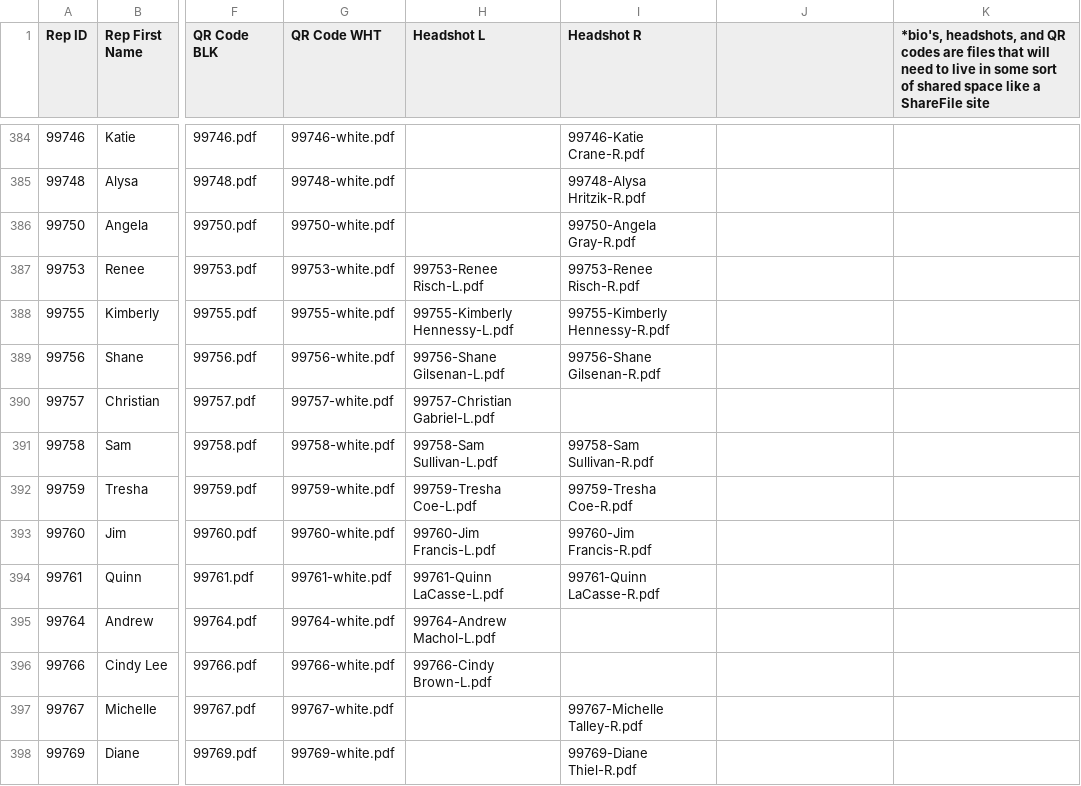
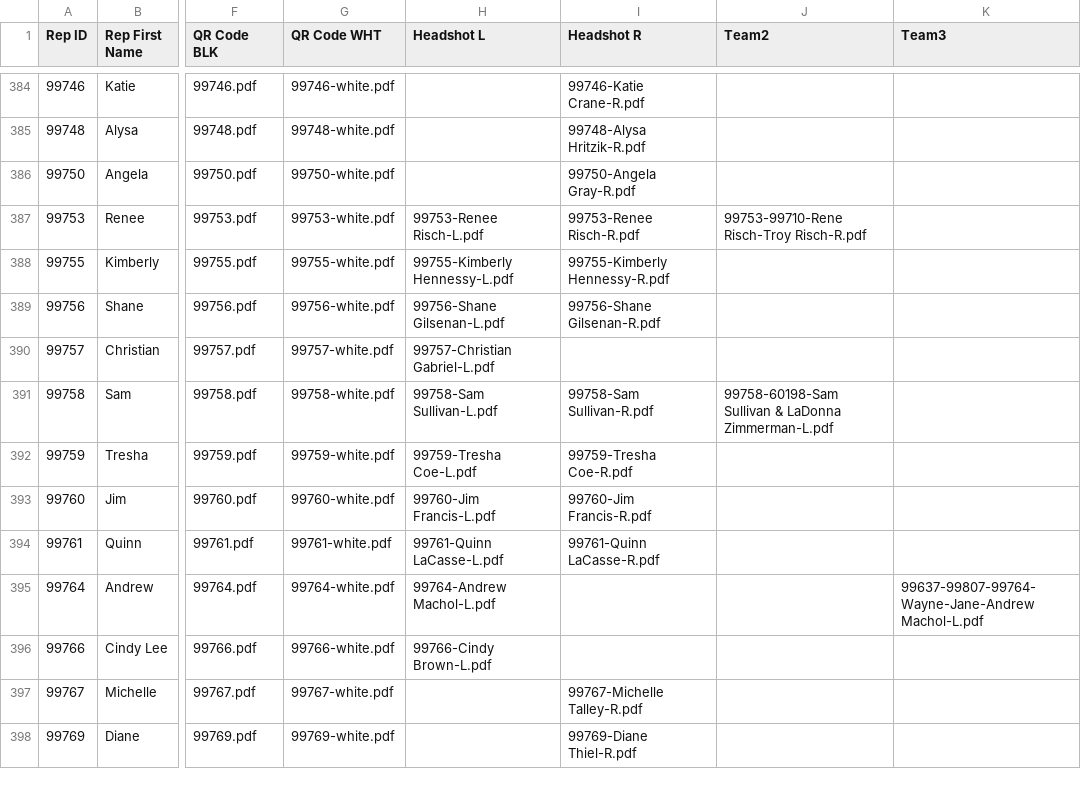
Before and after one commit to TemplateSourceData/TVH, a CSV file: TVH-SalesRepList.csv, drawn as a sheet; only a part is shown, gaps mark what is left out; the diff covers the shown part only; the diff names each change by its address in the sheet, - before the commit and + after, or states it on an @@ line.

```diff
--- a/TVH-SalesRepList.csv
+++ b/TVH-SalesRepList.csv
-J1: (empty)
+J1: Team2
-K1: *bio's, headshots, and QR codes are files that will need to live in some sort of shared space like a ShareFile site
+K1: Team3
-J387 (Team2): (empty)
+J387 (Team2): 99753-99710-Rene Risch-Troy Risch-R.pdf
-J391 (Team2): (empty)
+J391 (Team2): 99758-60198-Sam Sullivan & LaDonna Zimmerman-L.pdf
-K395 (Team3): (empty)
+K395 (Team3): 99637-99807-99764-Wayne-Jane-Andrew Machol-L.pdf
```
Also changed, not shown: 63 edited cells elsewhere in this file.
